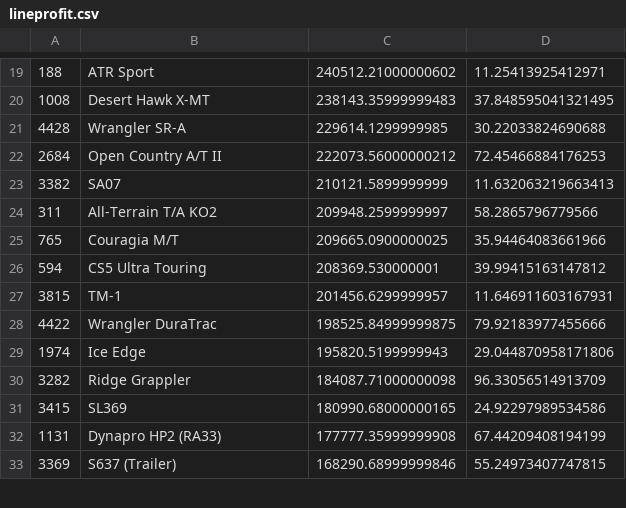
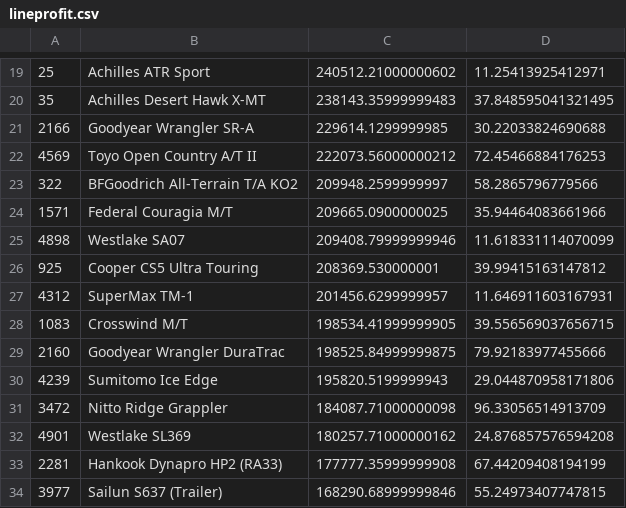
Before and after one commit to pmclawhorn/tiresalesanalytics-git, a CSV file: simpletire/reports/lineprofit.csv, drawn as a sheet; only a part is shown, gaps mark what is left out; the diff covers the shown part only.

```diff
--- a/simpletire/reports/lineprofit.csv
+++ b/simpletire/reports/lineprofit.csv
@@ -19,15 +19,16 @@
-188,ATR Sport,240512.21000000602,11.25413925412971
-1008,Desert Hawk X-MT,238143.35999999483,37.848595041321495
-4428,Wrangler SR-A,229614.1299999985,30.22033824690688
-2684,Open Country A/T II,222073.56000000212,72.45466884176253
-3382,SA07,210121.5899999999,11.632063219663413
-311,All-Terrain T/A KO2,209948.2599999997,58.2865796779566
-765,Couragia M/T,209665.0900000025,35.94464083661966
-594,CS5 Ultra Touring,208369.530000001,39.99415163147812
-3815,TM-1,201456.6299999957,11.646911603167931
-4422,Wrangler DuraTrac,198525.84999999875,79.92183977455666
-1974,Ice Edge,195820.5199999943,29.044870958171806
-3282,Ridge Grappler,184087.71000000098,96.33056514913709
-3415,SL369,180990.68000000165,24.92297989534586
-1131,Dynapro HP2 (RA33),177777.35999999908,67.44209408194199
-3369,S637 (Trailer),168290.68999999846,55.24973407747815
+25,Achilles ATR Sport,240512.21000000602,11.25413925412971
+35,Achilles Desert Hawk X-MT,238143.35999999483,37.848595041321495
+2166,Goodyear Wrangler SR-A,229614.1299999985,30.22033824690688
+4569,Toyo Open Country A/T II,222073.56000000212,72.45466884176253
+322,BFGoodrich All-Terrain T/A KO2,209948.2599999997,58.2865796779566
+1571,Federal Couragia M/T,209665.0900000025,35.94464083661966
+4898,Westlake SA07,209408.79999999946,11.618331114070099
+925,Cooper CS5 Ultra Touring,208369.530000001,39.99415163147812
+4312,SuperMax TM-1,201456.6299999957,11.646911603167931
+1083,Crosswind M/T,198534.41999999905,39.556569037656715
+2160,Goodyear Wrangler DuraTrac,198525.84999999875,79.92183977455666
+4239,Sumitomo Ice Edge,195820.5199999943,29.044870958171806
+3472,Nitto Ridge Grappler,184087.71000000098,96.33056514913709
+4901,Westlake SL369,180257.71000000162,24.876857576594208
+2281,Hankook Dynapro HP2 (RA33),177777.35999999908,67.44209408194199
+3977,Sailun S637 (Trailer),168290.68999999846,55.24973407747815
```
Also changed, not shown: 8 added rows, 4 removed rows and 52 edited cells elsewhere in this file, 2 other files.
